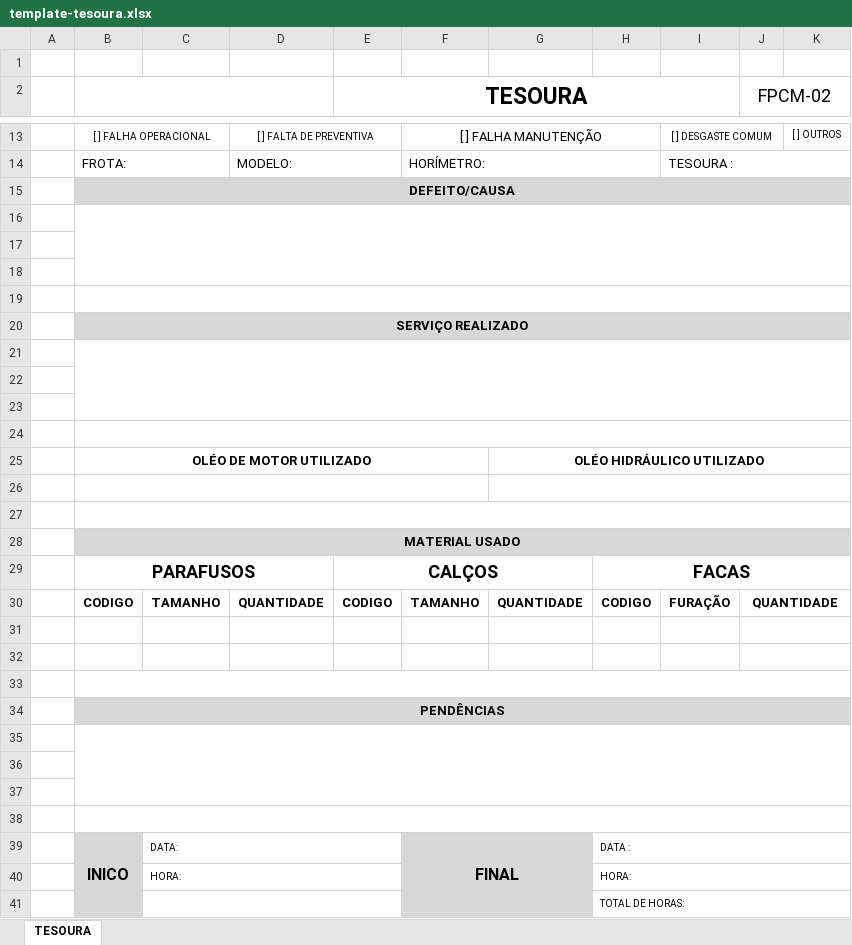
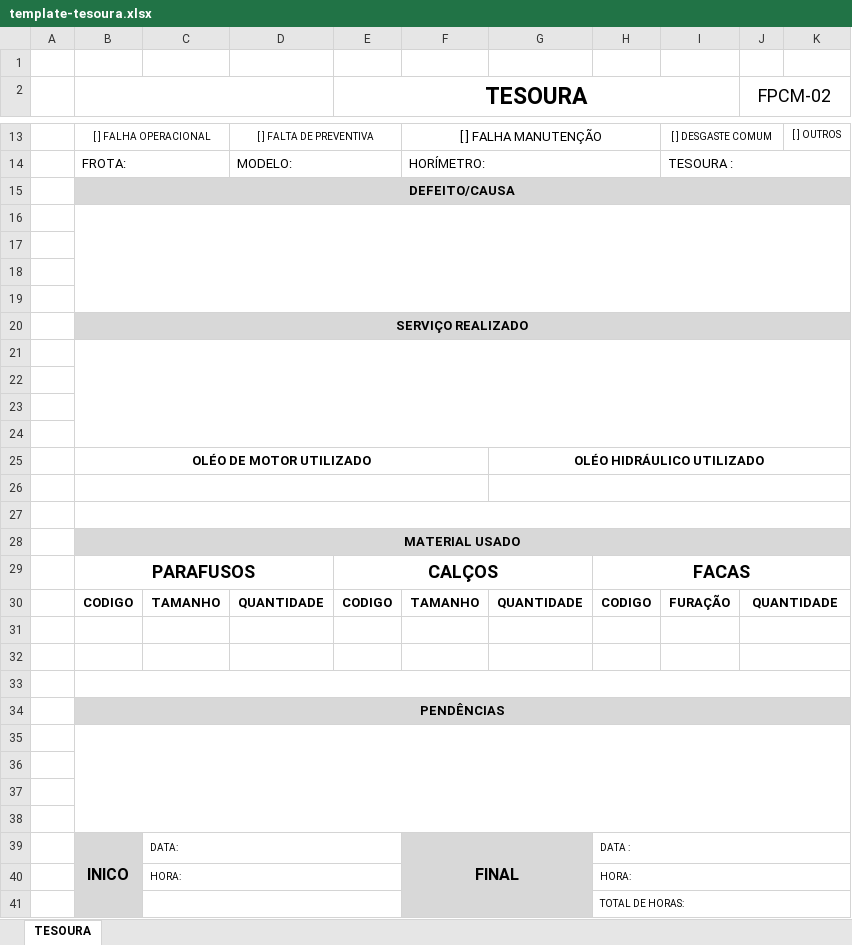
Before and after one commit to Gabriel-S-Souza/worksheet-generator, an Excel workbook: assets/worksheets/template-tesoura.xlsx, sheet TESOURA, drawn as a sheet; only a part is shown, gaps mark what is left out; values as stored, in another font and other column widths than the file's, no borders; charts and pictures not drawn; the diff names each change by its address in the sheet, - before the commit and + after, or states it on an @@ line.

```diff
--- a/assets/worksheets/template-tesoura.xlsx (sheet TESOURA)
+++ b/assets/worksheets/template-tesoura.xlsx (sheet TESOURA)
-B16:K18 merged
+B16:K19 merged
-B19:K19 merged
-B21:K23 merged
+B21:K24 merged
-B24:K24 merged
-B35:K37 merged
+B35:K38 merged
-B38:K38 merged
```
Also changed, not shown: charts or pictures, assets/worksheets/template-cliente.xlsx, 1 other file.
